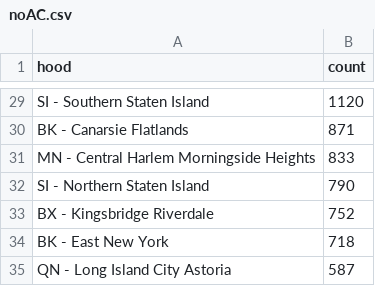
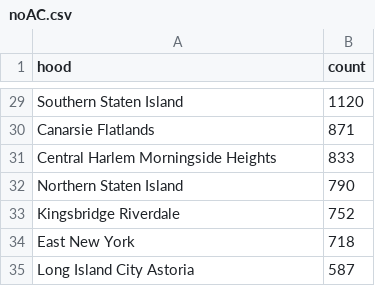
Before and after one commit to mbcarradine/mbcarradine.github.io, a CSV file: final dev/final - bars/noAC.csv, drawn as a sheet; only a part is shown, gaps mark what is left out; the diff covers the shown part only; the diff names each change by its address in the sheet, - before the commit and + after, or states it on an @@ line.

```diff
--- a/final dev/final - bars/noAC.csv
+++ b/final dev/final - bars/noAC.csv
-A29 (hood): SI - Southern Staten Island
+A29 (hood): Southern Staten Island
-A30 (hood): BK - Canarsie Flatlands
+A30 (hood): Canarsie Flatlands
-A31 (hood): MN - Central Harlem Morningside Heights
+A31 (hood): Central Harlem Morningside Heights
-A32 (hood): SI - Northern Staten Island
+A32 (hood): Northern Staten Island
-A33 (hood): BX - Kingsbridge Riverdale
+A33 (hood): Kingsbridge Riverdale
-A34 (hood): BK - East New York
+A34 (hood): East New York
-A35 (hood): QN - Long Island City Astoria
+A35 (hood): Long Island City Astoria
```
Also changed, not shown: 27 edited cells elsewhere in this file, 30 other files.
